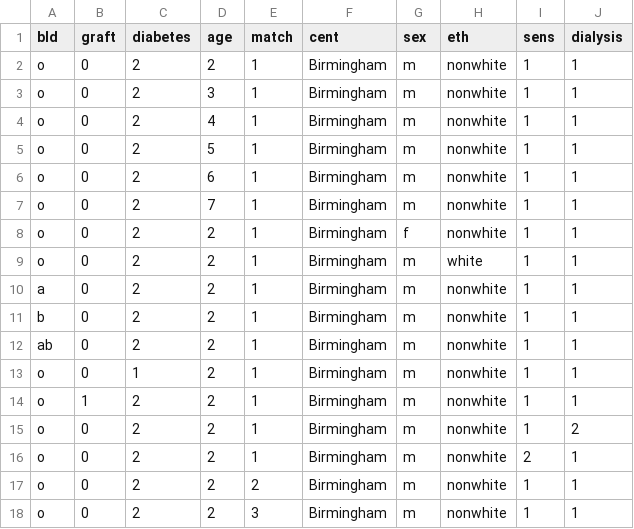
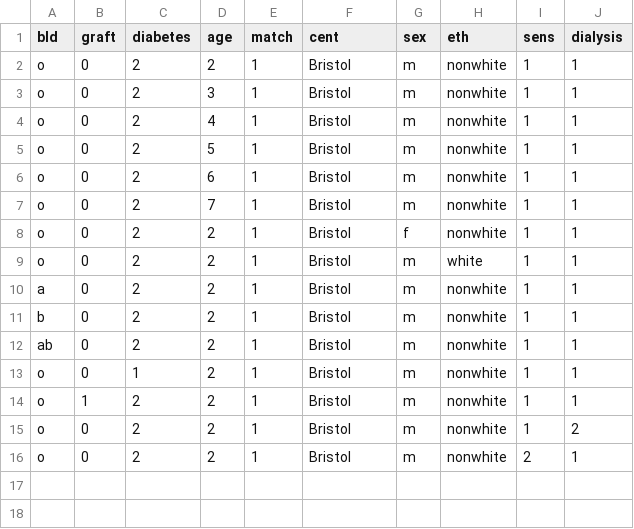
Before and after one commit to WintonCentre/kcp, a CSV file: resources/r_model_tests/kidney/waiting/tests.csv, drawn as a sheet.

Commit message:
kidney waiting,graft,ldgraft tests pass

```diff
--- a/resources/r_model_tests/kidney/waiting/tests.csv
+++ b/resources/r_model_tests/kidney/waiting/tests.csv
@@ -1,18 +1,16 @@
 bld,graft,diabetes,age,match,cent,sex,eth,sens,dialysis
-o,0,2,2,1,Birmingham,m,nonwhite,1,1
-o,0,2,3,1,Birmingham,m,nonwhite,1,1
-o,0,2,4,1,Birmingham,m,nonwhite,1,1
-o,0,2,5,1,Birmingham,m,nonwhite,1,1
-o,0,2,6,1,Birmingham,m,nonwhite,1,1
-o,0,2,7,1,Birmingham,m,nonwhite,1,1
-o,0,2,2,1,Birmingham,f,nonwhite,1,1
-o,0,2,2,1,Birmingham,m,white,1,1
-a,0,2,2,1,Birmingham,m,nonwhite,1,1
-b,0,2,2,1,Birmingham,m,nonwhite,1,1
-ab,0,2,2,1,Birmingham,m,nonwhite,1,1
-o,0,1,2,1,Birmingham,m,nonwhite,1,1
-o,1,2,2,1,Birmingham,m,nonwhite,1,1
-o,0,2,2,1,Birmingham,m,nonwhite,1,2
-o,0,2,2,1,Birmingham,m,nonwhite,2,1
-o,0,2,2,2,Birmingham,m,nonwhite,1,1
-o,0,2,2,3,Birmingham,m,nonwhite,1,1
+o,0,2,2,1,Bristol,m,nonwhite,1,1
+o,0,2,3,1,Bristol,m,nonwhite,1,1
+o,0,2,4,1,Bristol,m,nonwhite,1,1
+o,0,2,5,1,Bristol,m,nonwhite,1,1
+o,0,2,6,1,Bristol,m,nonwhite,1,1
+o,0,2,7,1,Bristol,m,nonwhite,1,1
+o,0,2,2,1,Bristol,f,nonwhite,1,1
+o,0,2,2,1,Bristol,m,white,1,1
+a,0,2,2,1,Bristol,m,nonwhite,1,1
+b,0,2,2,1,Bristol,m,nonwhite,1,1
+ab,0,2,2,1,Bristol,m,nonwhite,1,1
+o,0,1,2,1,Bristol,m,nonwhite,1,1
+o,1,2,2,1,Bristol,m,nonwhite,1,1
+o,0,2,2,1,Bristol,m,nonwhite,1,2
+o,0,2,2,1,Bristol,m,nonwhite,2,1
```
Also changed, not shown: 11 other files.
